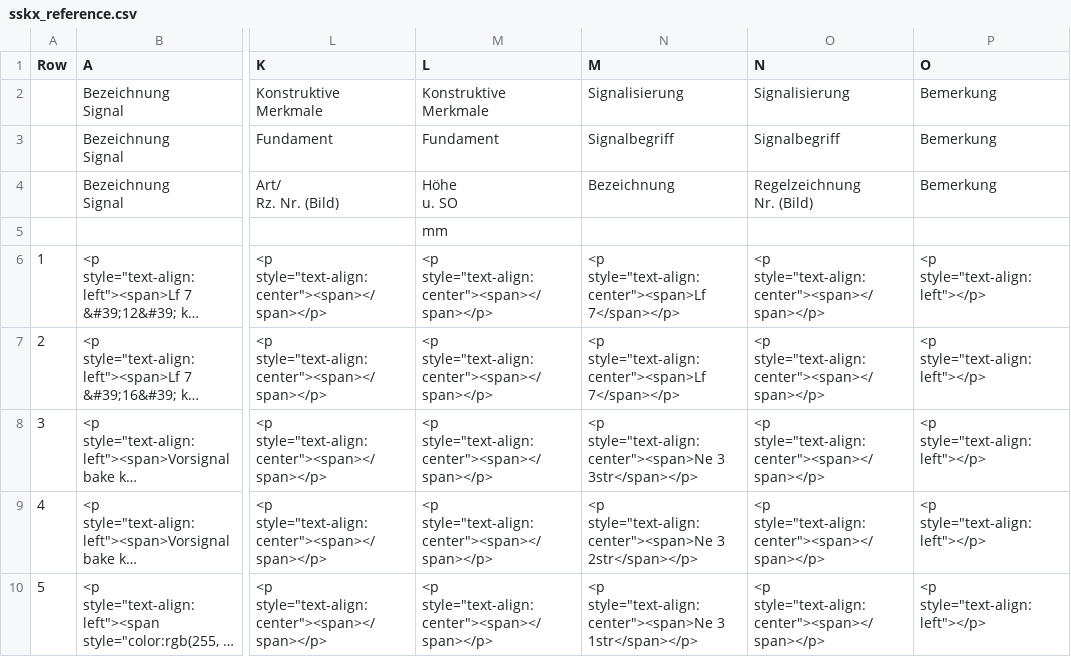
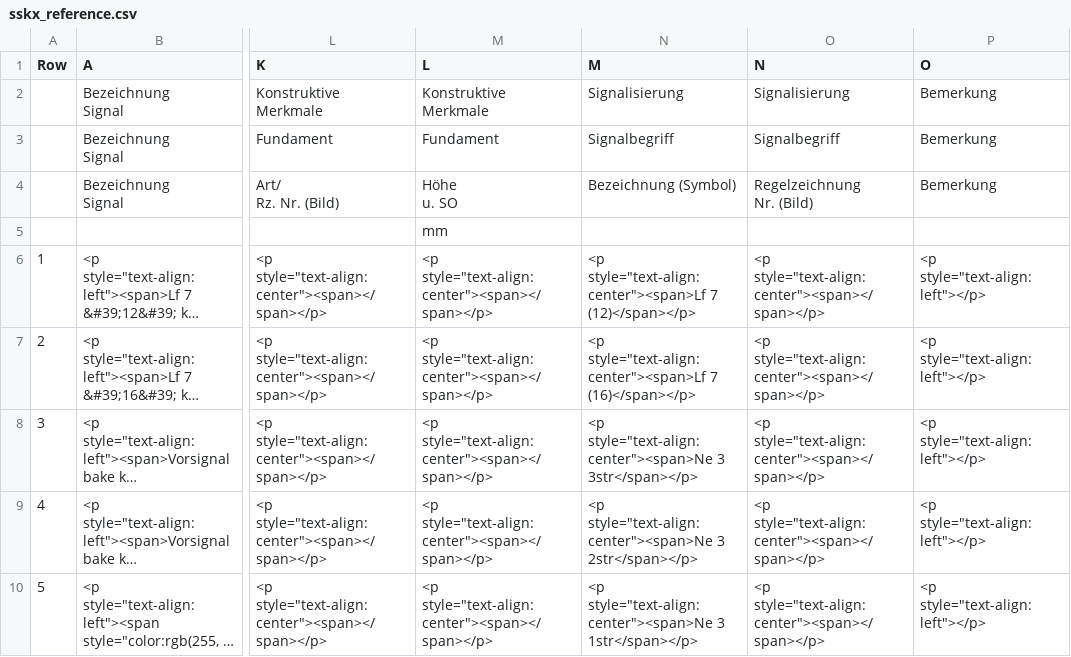
Before and after one commit to eclipse-set/set, a CSV file: java/bundles/org.eclipse.set.swtbot/test_res/table_reference/pphn_1_10_0_3/ESTW-A Linksdorf/sskx_reference.csv, drawn as a sheet; only a part is shown, gaps mark what is left out; long unchanged cells end in …; the diff names each change by its address in the sheet, - before the commit and + after, or states it on an @@ line.

```diff
--- a/java/bundles/org.eclipse.set.swtbot/test_res/table_reference/pphn_1_10_0_3/ESTW-A Linksdorf/sskx_reference.csv
+++ b/java/bundles/org.eclipse.set.swtbot/test_res/table_reference/pphn_1_10_0_3/ESTW-A Linksdorf/sskx_reference.csv
-N4 (M): Bezeichnung
+N4 (M): Bezeichnung (Symbol)
-N6 (M): <p style="text-align:center"><span>Lf 7</span></p>
+N6 (M): <p style="text-align:center"><span>Lf 7 (12)</span></p>
-N7 (M): <p style="text-align:center"><span>Lf 7</span></p>
+N7 (M): <p style="text-align:center"><span>Lf 7 (16)</span></p>
```
Also changed, not shown: java/bundles/org.eclipse.set.swtbot/test_res/table_reference/pphn_1_10_0_3/ESTW-A P-Hausen/sskx_reference.csv, java/bundles/org.eclipse.set.swtbot/test_res/table_reference/pphn_1_10_0_3/Stellbereich 5/sskx_reference.csv, 4 other files.
